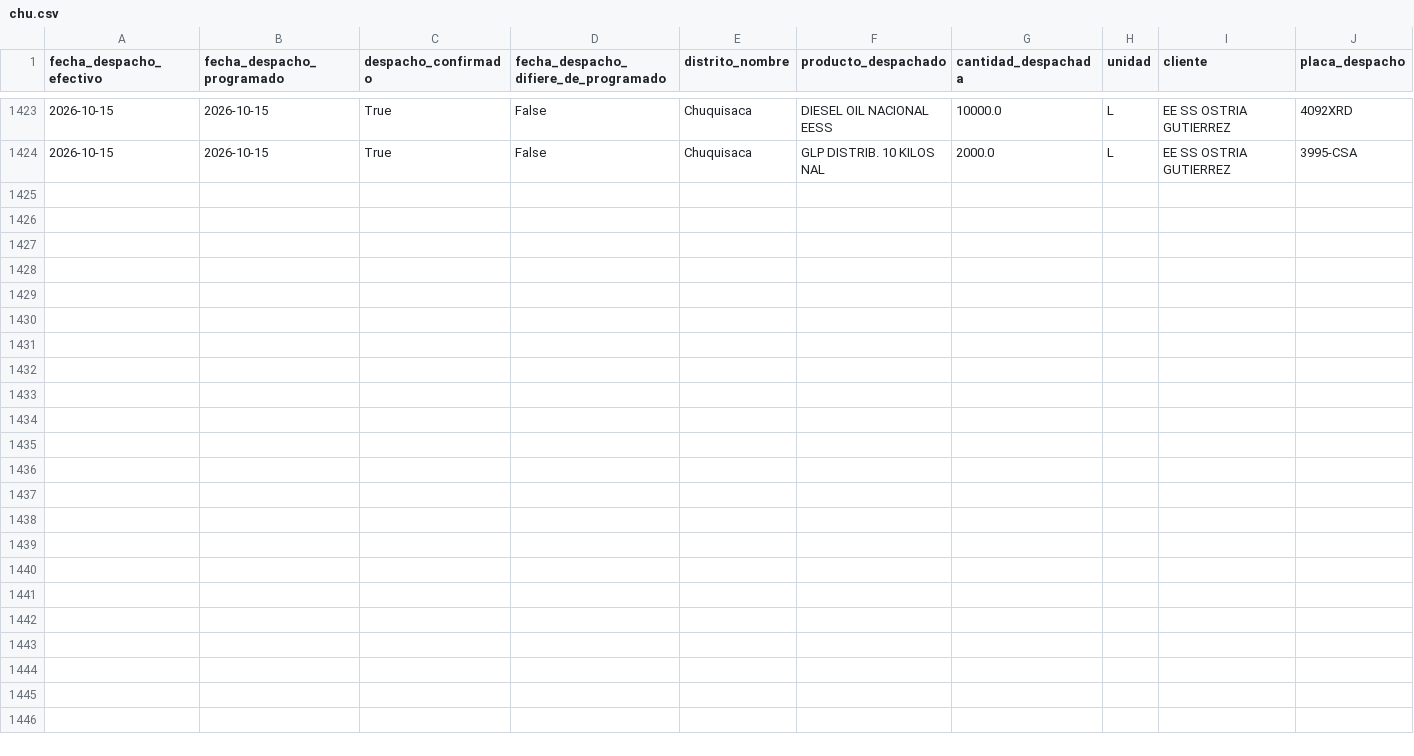
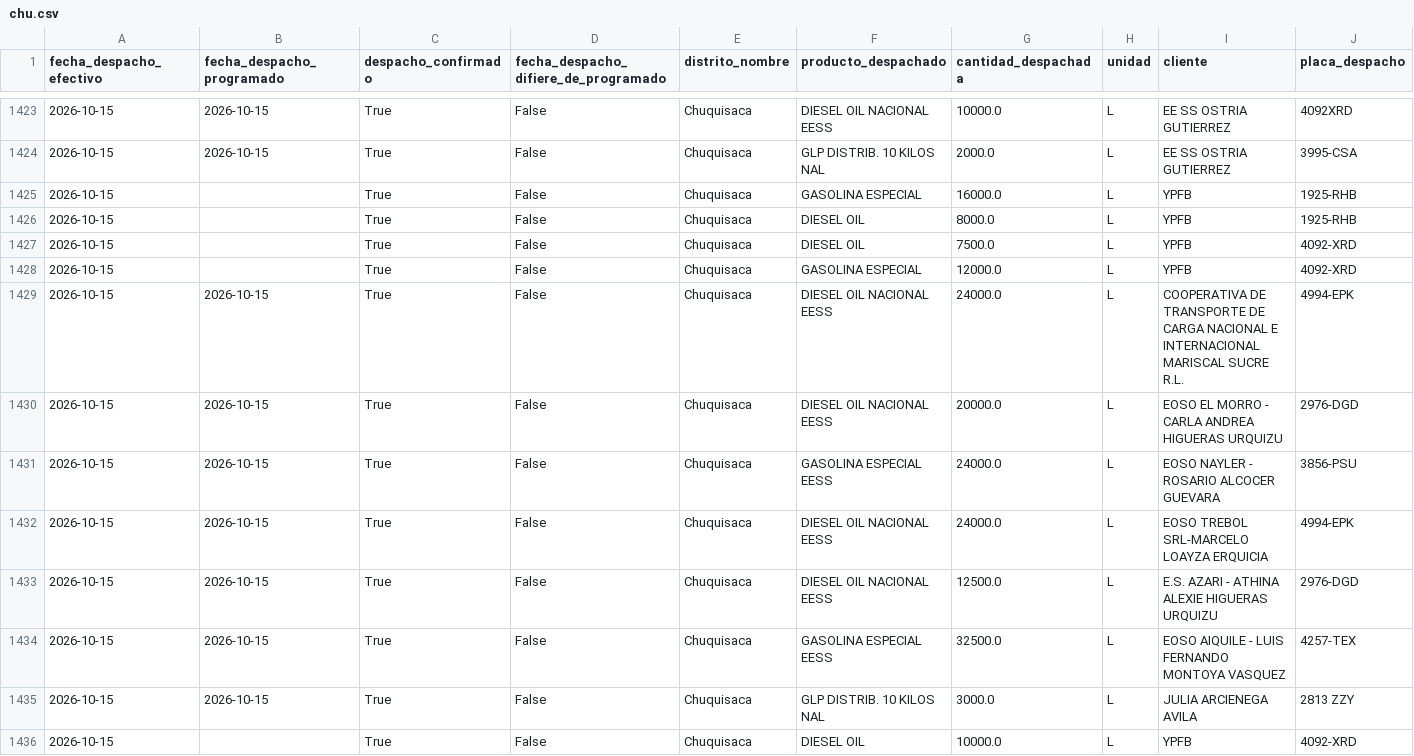
Before and after one commit to mauforonda/data-triage, a CSV file: hidrocarburos/abastecimiento/data/despachos/chu.csv, drawn as a sheet; only a part is shown, gaps mark what is left out; rows hold the shown columns only; the diff names each change by its address in the sheet, - before the commit and + after, or states it on an @@ line.

```diff
--- a/hidrocarburos/abastecimiento/data/despachos/chu.csv
+++ b/hidrocarburos/abastecimiento/data/despachos/chu.csv
+row 1425: 2026-10-15 |  | True | False | Chuquisaca | GASOLINA ESPECIAL | 16000.0 | L | YPFB | 1925-RHB
+row 1426: 2026-10-15 |  | True | False | Chuquisaca | DIESEL OIL | 8000.0 | L | YPFB | 1925-RHB
+row 1427: 2026-10-15 |  | True | False | Chuquisaca | DIESEL OIL | 7500.0 | L | YPFB | 4092-XRD
+row 1428: 2026-10-15 |  | True | False | Chuquisaca | GASOLINA ESPECIAL | 12000.0 | L | YPFB | 4092-XRD
+row 1429: 2026-10-15 | 2026-10-15 | True | False | Chuquisaca | DIESEL OIL NACIONAL EESS | 24000.0 | L | COOPERATIVA DE TRANSPORTE DE CARGA NACIONAL E INTERNACIONAL MARISCAL SUCRE R.L. | 4994-EPK
+row 1430: 2026-10-15 | 2026-10-15 | True | False | Chuquisaca | DIESEL OIL NACIONAL EESS | 20000.0 | L | EOSO EL MORRO - CARLA ANDREA HIGUERAS URQUIZU | 2976-DGD
+row 1431: 2026-10-15 | 2026-10-15 | True | False | Chuquisaca | GASOLINA ESPECIAL EESS | 24000.0 | L | EOSO NAYLER - ROSARIO ALCOCER GUEVARA | 3856-PSU
+row 1432: 2026-10-15 | 2026-10-15 | True | False | Chuquisaca | DIESEL OIL NACIONAL EESS | 24000.0 | L | EOSO TREBOL SRL-MARCELO LOAYZA ERQUICIA | 4994-EPK
+row 1433: 2026-10-15 | 2026-10-15 | True | False | Chuquisaca | DIESEL OIL NACIONAL EESS | 12500.0 | L | E.S. AZARI - ATHINA ALEXIE HIGUERAS URQUIZU | 2976-DGD
+row 1434: 2026-10-15 | 2026-10-15 | True | False | Chuquisaca | GASOLINA ESPECIAL EESS | 32500.0 | L | EOSO AIQUILE - LUIS FERNANDO MONTOYA VASQUEZ | 4257-TEX
+row 1435: 2026-10-15 | 2026-10-15 | True | False | Chuquisaca | GLP DISTRIB. 10 KILOS NAL | 3000.0 | L | JULIA ARCIENEGA AVILA | 2813 ZZY
+row 1436: 2026-10-15 |  | True | False | Chuquisaca | DIESEL OIL | 10000.0 | L | YPFB | 4092-XRD
```
Also changed, not shown: hidrocarburos/abastecimiento/data/despachos/amz.csv, hidrocarburos/abastecimiento/data/despachos/cam.csv, 29 other files.
